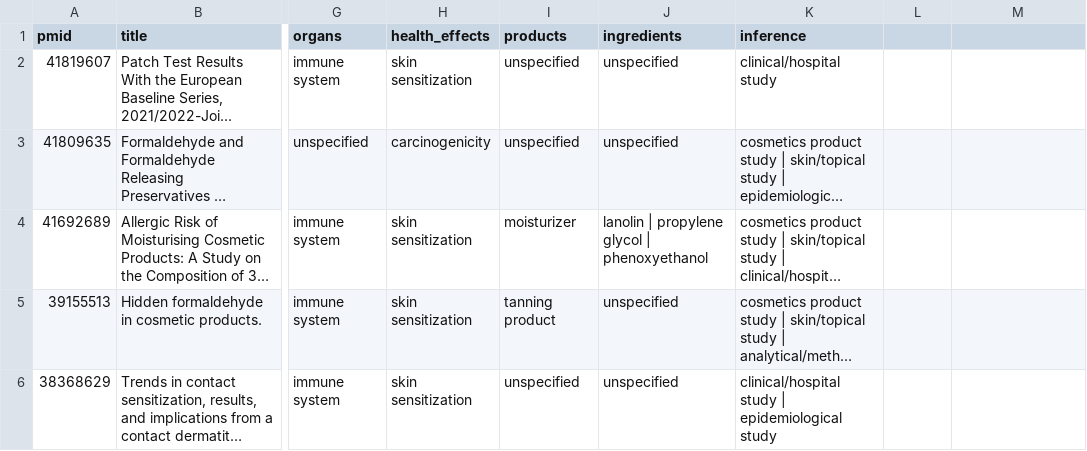
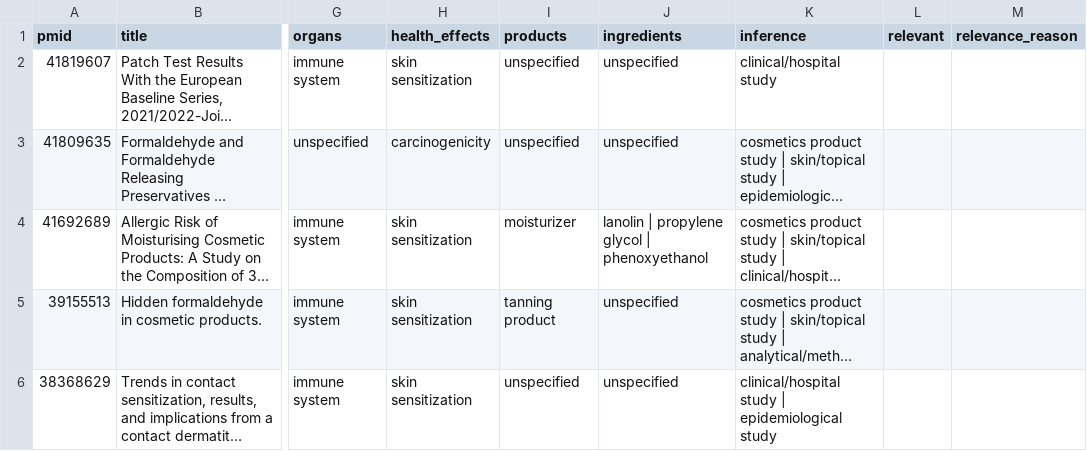
Before and after one commit to CuriousHamza/CosmoTox, a CSV file: database/pubmed_formaldehyde_releasers.csv, drawn as a sheet; only a part is shown, gaps mark what is left out; long unchanged cells end in …; the diff names each change by its address in the sheet, - before the commit and + after, or states it on an @@ line.

```diff
--- a/database/pubmed_formaldehyde_releasers.csv
+++ b/database/pubmed_formaldehyde_releasers.csv
-L1: (empty)
+L1: relevant
-M1: (empty)
+M1: relevance_reason
```
Also changed, not shown: database/pubmed_bha_bht.csv, database/pubmed_coal_tar.csv, 14 other files.
